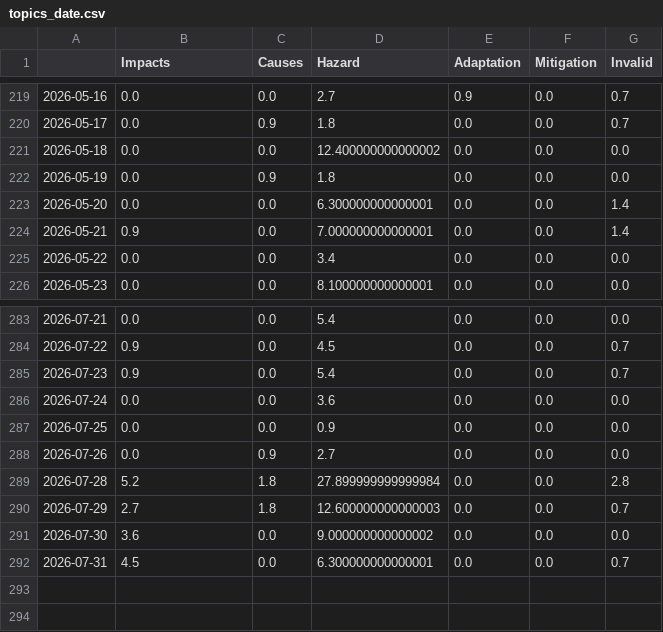
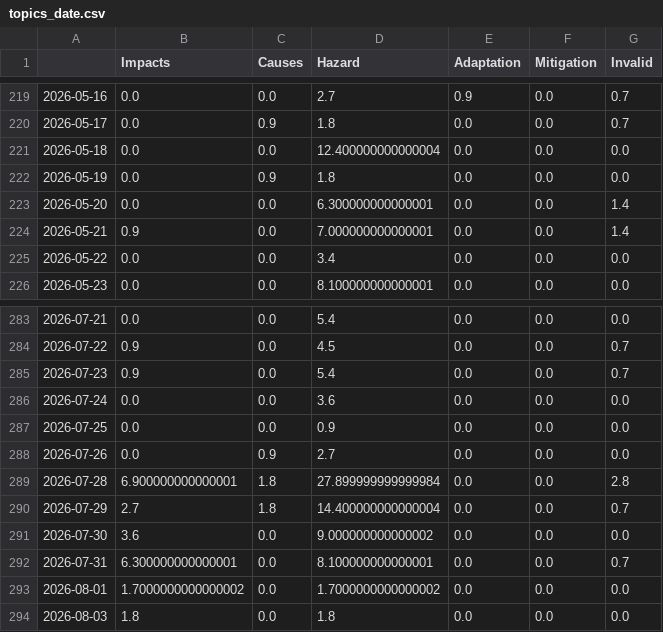
Before and after one commit to tg-news/EarthquakeIsComing, a CSV file: csv/topics_date.csv, drawn as a sheet; only a part is shown, gaps mark what is left out.

```diff
--- a/csv/topics_date.csv
+++ b/csv/topics_date.csv
@@ -220,3 +220,3 @@
 2026-05-17,0.0,0.9,1.8,0.0,0.0,0.7
-2026-05-18,0.0,0.0,12.400000000000002,0.0,0.0,0.0
+2026-05-18,0.0,0.0,12.400000000000004,0.0,0.0,0.0
 2026-05-19,0.0,0.9,1.8,0.0,0.0,0.0
@@ -288,5 +288,7 @@
 2026-07-26,0.0,0.9,2.7,0.0,0.0,0.0
-2026-07-28,5.2,1.8,27.899999999999984,0.0,0.0,2.8
-2026-07-29,2.7,1.8,12.600000000000003,0.0,0.0,0.7
+2026-07-28,6.900000000000001,1.8,27.899999999999984,0.0,0.0,2.8
+2026-07-29,2.7,1.8,14.400000000000004,0.0,0.0,0.7
 2026-07-30,3.6,0.0,9.000000000000002,0.0,0.0,0.0
-2026-07-31,4.5,0.0,6.300000000000001,0.0,0.0,0.7
+2026-07-31,6.300000000000001,0.0,8.100000000000001,0.0,0.0,0.7
+2026-08-01,1.7000000000000002,0.0,1.7000000000000002,0.0,0.0,0.0
+2026-08-03,1.8,0.0,1.8,0.0,0.0,0.0
```
Also changed, not shown: 5 other files.
